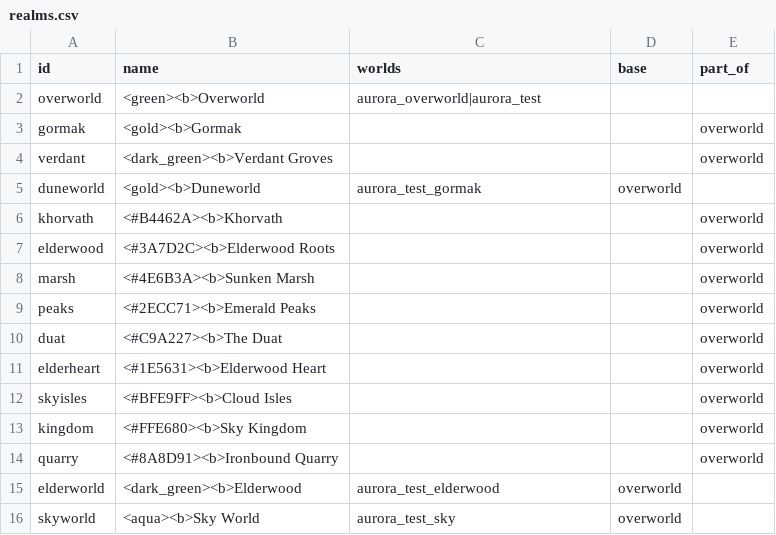
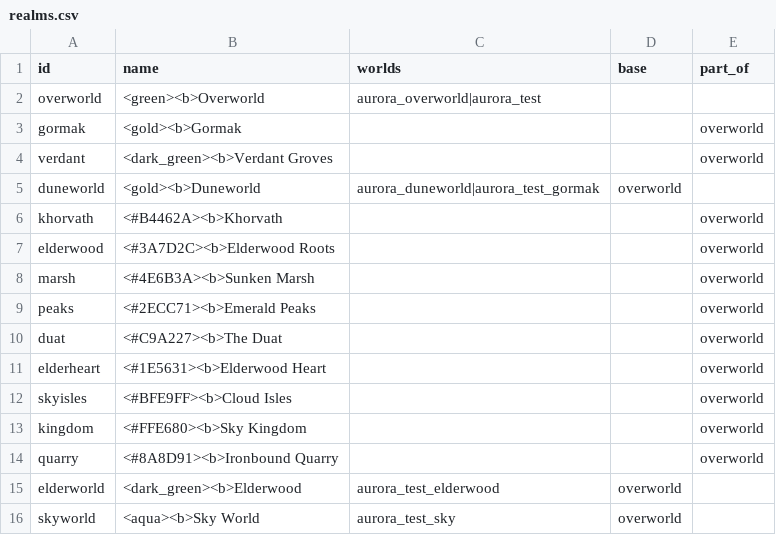
Before and after one commit to charky-p/aurora-plugin, a CSV file: scripts/data/world/realms.csv, drawn as a sheet.

Commit message:
[C] aurora_duneworld is a Duneworld world, alongside the Gormak test world

```diff
--- a/scripts/data/world/realms.csv
+++ b/scripts/data/world/realms.csv
@@ -4,3 +4,3 @@ gormak,<gold><b>Gormak,,,overworld
 verdant,<dark_green><b>Verdant Groves,,,overworld
-duneworld,<gold><b>Duneworld,aurora_test_gormak,overworld,
+duneworld,<gold><b>Duneworld,aurora_duneworld|aurora_test_gormak,overworld,
 khorvath,<#B4462A><b>Khorvath,,,overworld
```
Also changed, not shown: 1 other file.
